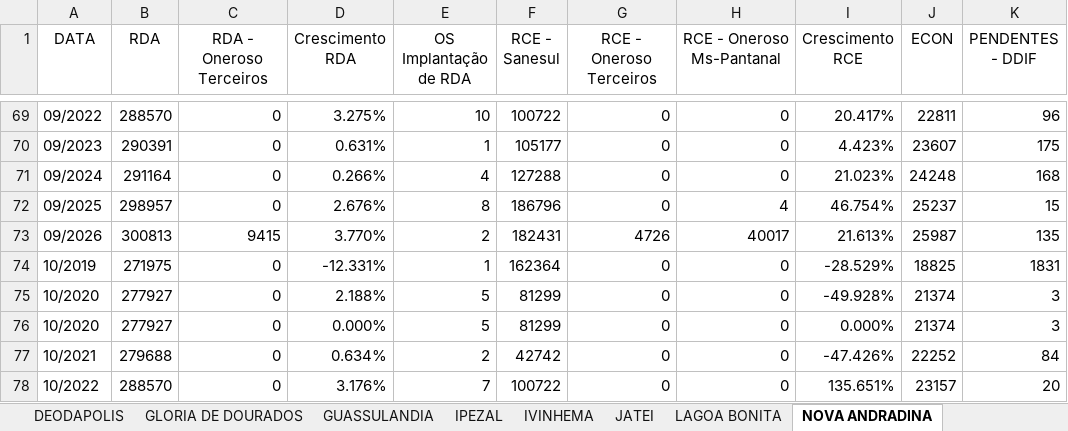
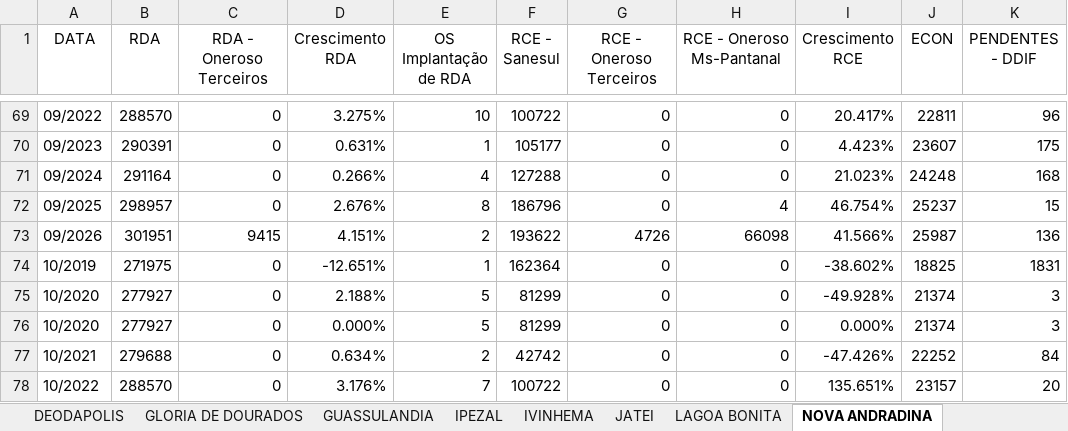
Before and after one commit to OtavioDayrots/Registro_Regional_MS, an Excel workbook: regionais/registroNDI.xlsx, sheet NOVA ANDRADINA, drawn as a sheet; only a part is shown, gaps mark what is left out; values as stored, in another font and other column widths than the file's, no borders; the diff names each change by its address in the sheet, - before the commit and + after, or states it on an @@ line.

Commit message:
Atualiza arquivos Excel de registro

```diff
--- a/regionais/registroNDI.xlsx (sheet NOVA ANDRADINA)
+++ b/regionais/registroNDI.xlsx (sheet NOVA ANDRADINA)
-B73 (RDA): 300813
+B73 (RDA): 301951
-D73 (Crescimento RDA): 3.770%
+D73 (Crescimento RDA): 4.151%
-F73 (RCE - Sanesul): 182431
+F73 (RCE - Sanesul): 193622
-H73 (RCE - Oneroso Ms-Pantanal): 40017
+H73 (RCE - Oneroso Ms-Pantanal): 66098
-I73 (Crescimento RCE): 21.613%
+I73 (Crescimento RCE): 41.566%
-K73 (PENDENTES - DDIF): 135
+K73 (PENDENTES - DDIF): 136
-D74 (Crescimento RDA): -12.331%
+D74 (Crescimento RDA): -12.651%
-I74 (Crescimento RCE): -28.529%
+I74 (Crescimento RCE): -38.602%
```
Also changed, not shown: sheet DEODAPOLIS, sheet BATAYPORA, sheet ANGELICA, estado/registroRegional.xlsx, regionais/registroDOS.xlsx, 8 other files.
